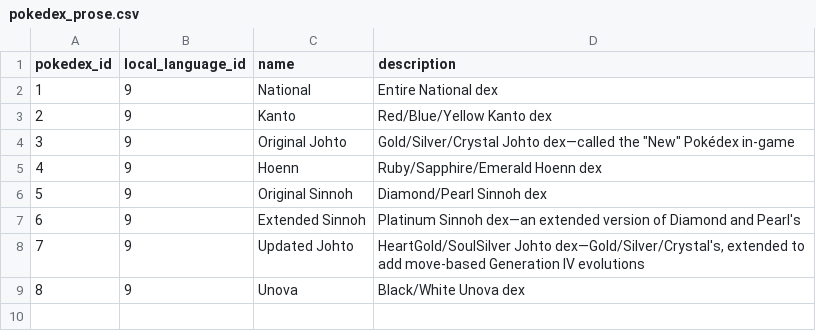
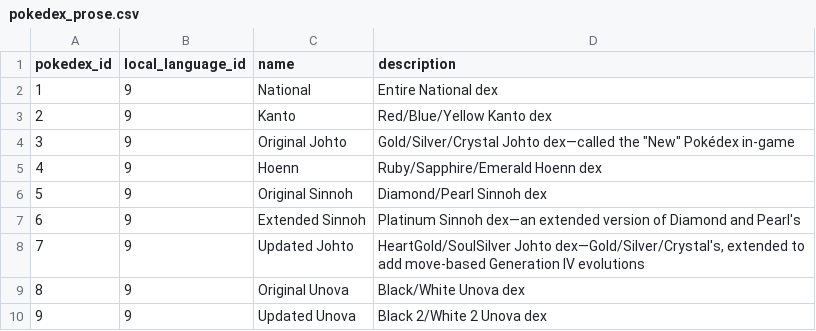
Before and after one commit to veekun/pokedex, a CSV file: pokedex/data/csv/pokedex_prose.csv, drawn as a sheet.

```diff
--- a/pokedex/data/csv/pokedex_prose.csv
+++ b/pokedex/data/csv/pokedex_prose.csv
@@ -8,2 +8,3 @@ pokedex_id,local_language_id,name,description
 7,9,Updated Johto,"HeartGold/SoulSilver Johto dex—Gold/Silver/Crystal's, extended to add move-based Generation IV evolutions"
-8,9,Unova,Black/White Unova dex
+8,9,Original Unova,Black/White Unova dex
+9,9,Updated Unova,Black 2/White 2 Unova dex
```
Also changed, not shown: pokedex/data/csv/version_group_pokemon_move_methods.csv, pokedex/data/csv/version_names.csv, 4 other files.
